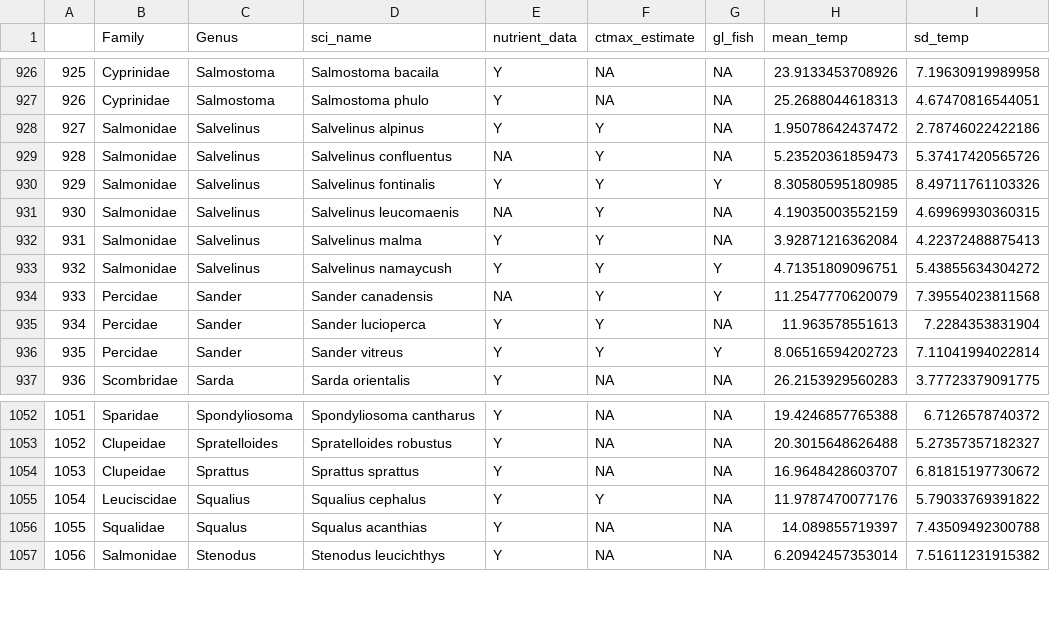
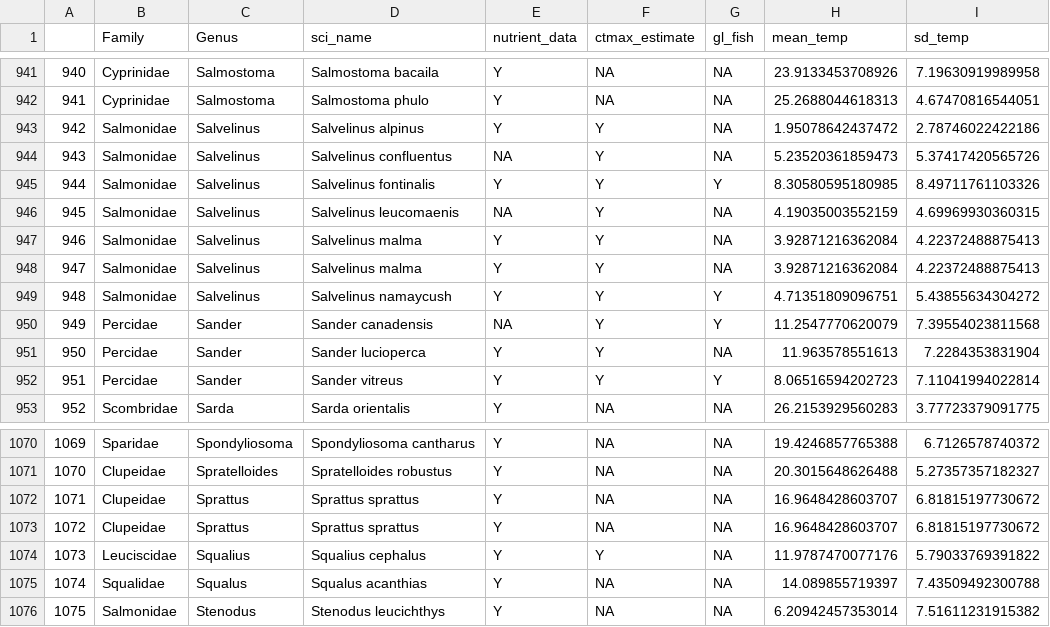
Before and after one commit to mariegutgesell/thermal_nutrients_2, a CSV file: data/processed_data/All_sp_temp_mean_sd_HadISST_FW.csv, drawn as a sheet; only a part is shown, gaps mark what is left out; the diff covers the shown part only; the diff names each change by its address in the sheet, - before the commit and + after, or states it on an @@ line.

```diff
--- a/data/processed_data/All_sp_temp_mean_sd_HadISST_FW.csv
+++ b/data/processed_data/All_sp_temp_mean_sd_HadISST_FW.csv
@@ column A renumbered from row 11 down @@
+row 947: 946 | Salmonidae | Salvelinus | Salvelinus malma | Y | Y | NA | 3.92871216362084 | 4.22372488875413
+row 1073: 1072 | Clupeidae | Sprattus | Sprattus sprattus | Y | NA | NA | 16.9648428603707 | 6.81815197730672
```
Also changed, not shown: 17 added rows elsewhere in this file, 2 other files.
